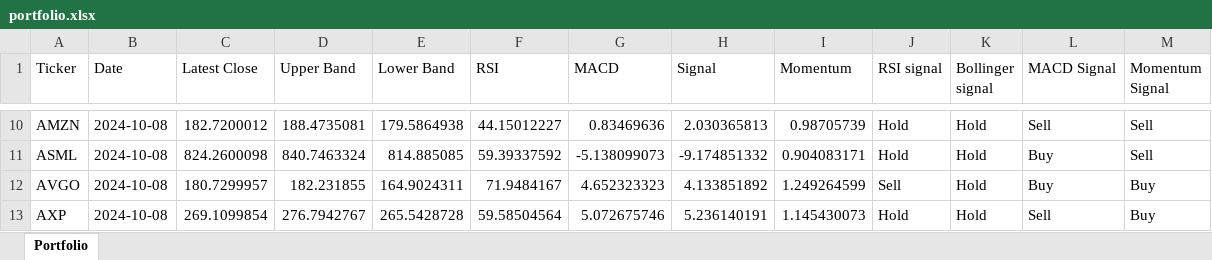
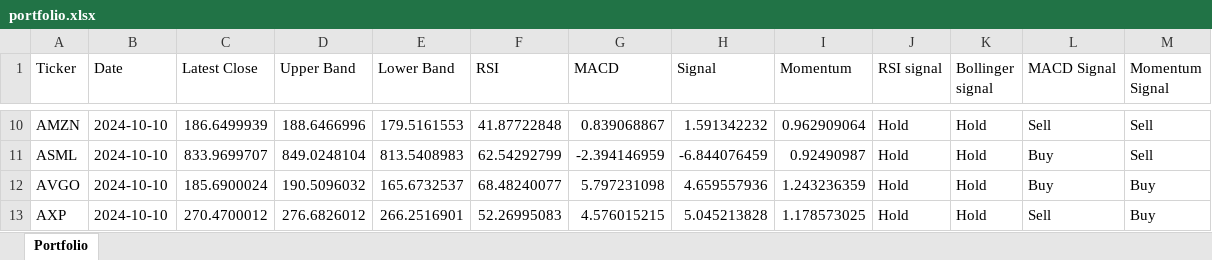
Before and after one commit to vepaan/Quantitative-Momentum-Strategy, an Excel workbook: portfolios/portfolio.xlsx, sheet Portfolio, drawn as a sheet; only a part is shown, gaps mark what is left out; values as stored, in another font and other column widths than the file's, no cell formats; the diff covers the shown part only; the diff names each change by its address in the sheet, - before the commit and + after, or states it on an @@ line.

```diff
--- a/portfolios/portfolio.xlsx (sheet Portfolio)
+++ b/portfolios/portfolio.xlsx (sheet Portfolio)
-B10:B13 (Date): 2024-10-08
+B10:B13 (Date): 2024-10-10
-C10 (Latest Close): 182.7200012
+C10 (Latest Close): 186.6499939
-D10 (Upper Band): 188.4735081
+D10 (Upper Band): 188.6466996
-E10 (Lower Band): 179.5864938
+E10 (Lower Band): 179.5161553
-F10 (RSI): 44.15012227
+F10 (RSI): 41.87722848
-G10 (MACD): 0.83469636
+G10 (MACD): 0.839068867
-H10 (Signal): 2.030365813
+H10 (Signal): 1.591342232
-I10 (Momentum): 0.98705739
+I10 (Momentum): 0.962909064
-C11 (Latest Close): 824.2600098
+C11 (Latest Close): 833.9699707
-D11 (Upper Band): 840.7463324
+D11 (Upper Band): 849.0248104
-E11 (Lower Band): 814.885085
+E11 (Lower Band): 813.5408983
-F11 (RSI): 59.39337592
+F11 (RSI): 62.54292799
-G11 (MACD): -5.138099073
+G11 (MACD): -2.394146959
-H11 (Signal): -9.174851332
+H11 (Signal): -6.844076459
-I11 (Momentum): 0.904083171
+I11 (Momentum): 0.92490987
-C12 (Latest Close): 180.7299957
+C12 (Latest Close): 185.6900024
-D12 (Upper Band): 182.231855
+D12 (Upper Band): 190.5096032
-E12 (Lower Band): 164.9024311
+E12 (Lower Band): 165.6732537
-F12 (RSI): 71.9484167
+F12 (RSI): 68.48240077
-G12 (MACD): 4.652323323
+G12 (MACD): 5.797231098
-H12 (Signal): 4.133851892
+H12 (Signal): 4.659557936
-I12 (Momentum): 1.249264599
+I12 (Momentum): 1.243236359
-J12 (RSI signal): Sell
+J12 (RSI signal): Hold
-C13 (Latest Close): 269.1099854
+C13 (Latest Close): 270.4700012
-D13 (Upper Band): 276.7942767
+D13 (Upper Band): 276.6826012
-E13 (Lower Band): 265.5428728
+E13 (Lower Band): 266.2516901
-F13 (RSI): 59.58504564
+F13 (RSI): 52.26995083
-G13 (MACD): 5.072675746
+G13 (MACD): 4.576015215
-H13 (Signal): 5.236140191
+H13 (Signal): 5.045213828
-I13 (Momentum): 1.145430073
+I13 (Momentum): 1.178573025
```
Also changed, not shown: 799 edited cells elsewhere in this sheet, cell formats, 4 other files.
